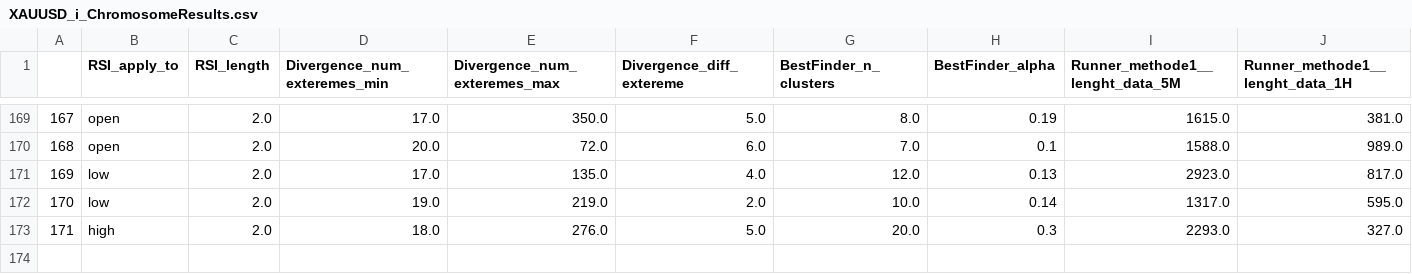
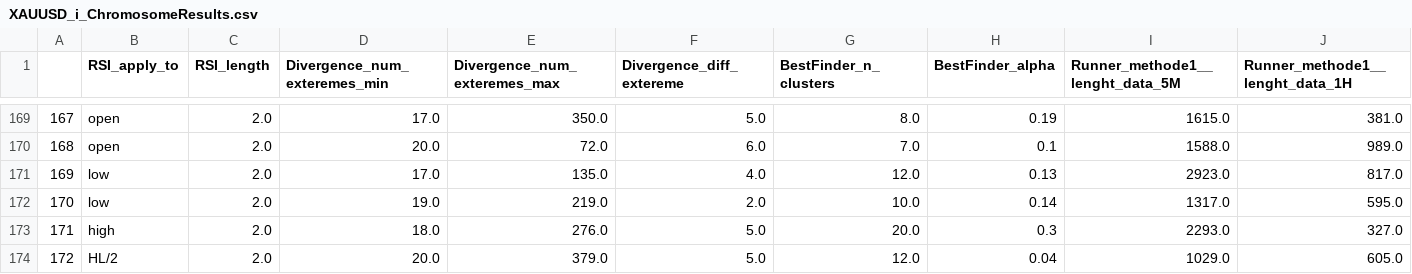
Before and after one commit to Mehrshad-Sorena/ShadBot, a CSV file: src/indicators/RSI/GeneticLearning_DB/elites/secondry/buy/XAUUSD_i_ChromosomeResults.csv, drawn as a sheet; only a part is shown, gaps mark what is left out; rows hold the shown columns only; the diff names each change by its address in the sheet, - before the commit and + after, or states it on an @@ line.

```diff
--- a/src/indicators/RSI/GeneticLearning_DB/elites/secondry/buy/XAUUSD_i_ChromosomeResults.csv
+++ b/src/indicators/RSI/GeneticLearning_DB/elites/secondry/buy/XAUUSD_i_ChromosomeResults.csv
+row 174: 172 | HL/2 | 2.0 | 20.0 | 379.0 | 5.0 | 12.0 | 0.04 | 1029.0 | 605.0
```
Also changed, not shown: src/indicators/RSI/GeneticLearning_DB/elites/secondry/buy/XAUUSD_i_LearningResults.csv, src/indicators/RSI/GeneticLearning_DB/society/secondry/buy/XAUUSD_i.csv, 8 other files.
